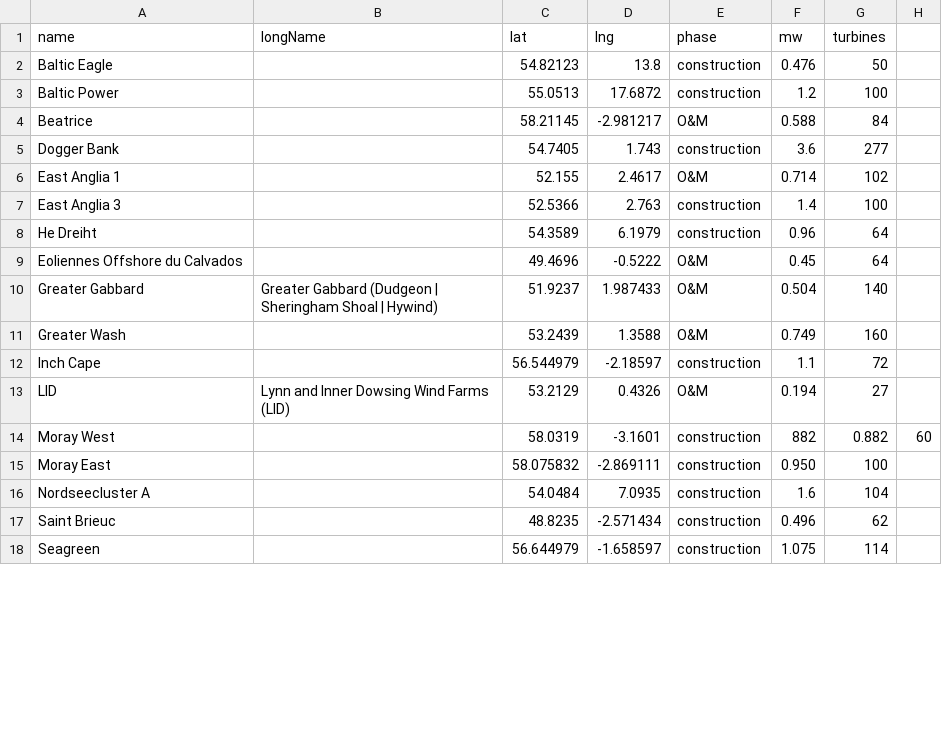
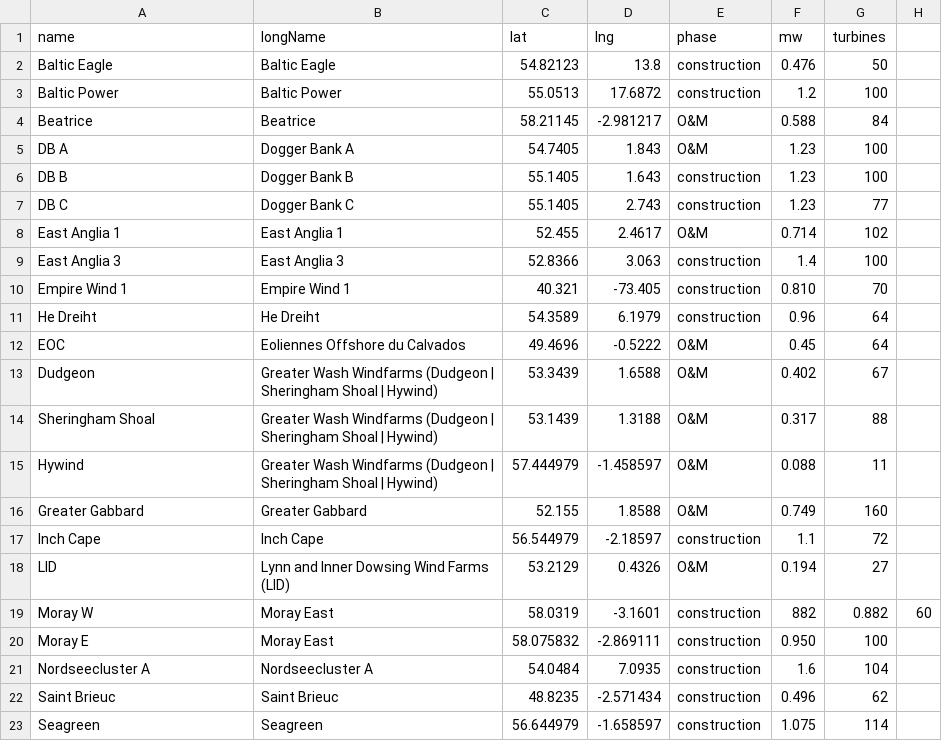
Before and after one commit to samheyman/osem-data, a CSV file: src/data/currentProjects.csv, drawn as a sheet; only a part is shown; the diff covers the shown part only.

Commit message:
Update projects data

```diff
--- a/src/data/currentProjects.csv
+++ b/src/data/currentProjects.csv
@@ -1,18 +1,23 @@
 name,longName,lat,lng,phase,mw,turbines
-Baltic Eagle,,54.82123,13.8,construction,0.476,50
-Baltic Power,,55.0513,17.6872,construction,1.2,100
-Beatrice,,58.21145,-2.981217,O&M,0.588,84
-Dogger Bank,,54.7405,1.743,construction,3.6,277
-East Anglia 1,,52.155,2.4617,O&M,0.714,102
-East Anglia 3,,52.5366,2.763,construction,1.4,100
-He Dreiht,,54.3589,6.1979,construction,0.96,64
-Eoliennes Offshore du Calvados,,49.4696,-0.5222,O&M,0.45,64
-Greater Gabbard,Greater Gabbard (Dudgeon | Sheringham Shoal | Hywind),51.9237,1.987433,O&M,0.504,140
-Greater Wash,,53.2439,1.3588,O&M,0.749,160
-Inch Cape,,56.544979,-2.18597,construction,1.1,72
+Baltic Eagle,Baltic Eagle,54.82123,13.8,construction,0.476,50
+Baltic Power,Baltic Power,55.0513,17.6872,construction,1.2,100
+Beatrice,Beatrice,58.21145,-2.981217,O&M,0.588,84
+DB A,"Dogger Bank A",54.7405,1.843,O&M,1.23,100
+DB B,"Dogger Bank B",55.1405,1.643,construction,1.23,100
+DB C,"Dogger Bank C",55.1405,2.743,construction,1.23,77
+East Anglia 1,East Anglia 1,52.455,2.4617,O&M,0.714,102
+East Anglia 3,East Anglia 3,52.8366,3.063,construction,1.4,100
+Empire Wind 1,Empire Wind 1,40.321,-73.405,construction,0.810,70
+He Dreiht,He Dreiht,54.3589,6.1979,construction,0.96,64
+EOC,Eoliennes Offshore du Calvados,49.4696,-0.5222,O&M,0.45,64
+Dudgeon,Greater Wash Windfarms (Dudgeon | Sheringham Shoal | Hywind),53.3439,1.6588,O&M,0.402,67
+Sheringham Shoal,Greater Wash Windfarms (Dudgeon | Sheringham Shoal | Hywind),53.1439,1.3188,O&M,0.317,88
+Hywind, Greater Wash Windfarms (Dudgeon | Sheringham Shoal | Hywind),57.444979,-1.458597,O&M,0.088,11
+Greater Gabbard,Greater Gabbard,52.155,1.8588,O&M,0.749,160
+Inch Cape,Inch Cape,56.544979,-2.18597,construction,1.1,72
 LID,Lynn and Inner Dowsing Wind Farms (LID),53.2129,0.4326,O&M,0.194,27
-Moray West,,58.0319,-3.1601,construction,882,0.882,60
-Moray East,,58.075832,-2.869111,construction,0.950,100
-Nordseecluster A,,54.0484,7.0935,construction,1.6,104
-Saint Brieuc,,48.8235,-2.571434,construction,0.496,62
-Seagreen,,56.644979,-1.658597,construction,1.075,114
+Moray W,Moray East,58.0319,-3.1601,construction,882,0.882,60
+Moray E,Moray East,58.075832,-2.869111,construction,0.950,100
+Nordseecluster A,Nordseecluster A,54.0484,7.0935,construction,1.6,104
+Saint Brieuc,Saint Brieuc,48.8235,-2.571434,construction,0.496,62
+Seagreen,Seagreen,56.644979,-1.658597,construction,1.075,114
```
Also changed, not shown: 1 removed row and 4 edited cells elsewhere in this file.
